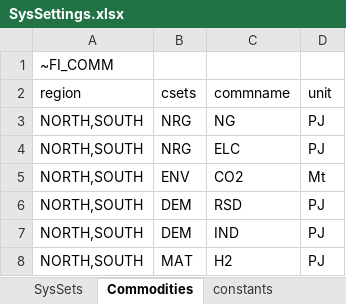
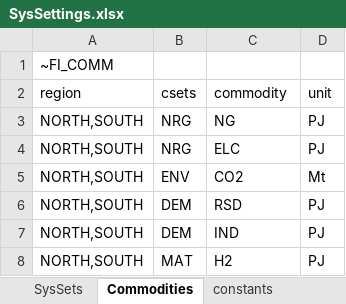
Before and after one commit to dlg0/vedalang-minisystem, an Excel workbook: SysSettings.xlsx, sheet Commodities, drawn as a sheet; values as stored, in another font and other column widths than the file's, no borders; the diff names each change by its address in the sheet, - before the commit and + after, or states it on an @@ line.

```diff
--- a/SysSettings.xlsx (sheet Commodities)
+++ b/SysSettings.xlsx (sheet Commodities)
-C2: commname
+C2: commodity
```
Also changed, not shown: SuppXLS/Scen_CO2_Price.xlsx, SuppXLS/Scen_UC_Constraints.xlsx, 2 other files.
